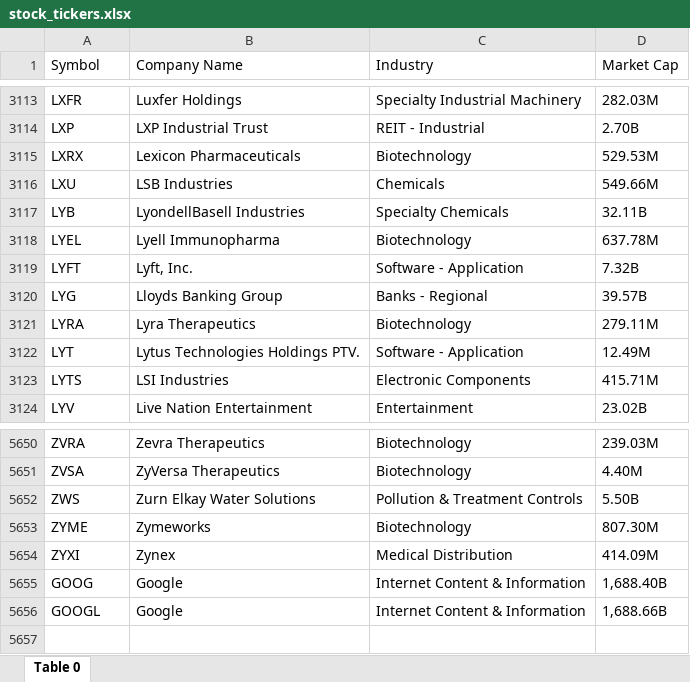
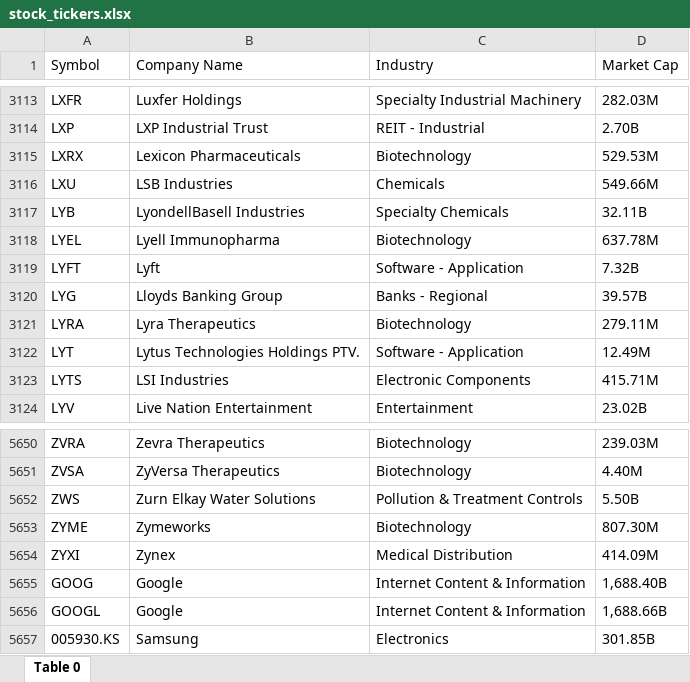
Before and after one commit to raghavpatodiya/rasaFinancial, an Excel workbook: stock_data/stock_tickers.xlsx, sheet Table 0, drawn as a sheet; only a part is shown, gaps mark what is left out; values as stored, in another font and other column widths than the file's, no borders; table styles not drawn; the diff names each change by its address in the sheet, - before the commit and + after, or states it on an @@ line.

```diff
--- a/stock_data/stock_tickers.xlsx (sheet Table 0)
+++ b/stock_data/stock_tickers.xlsx (sheet Table 0)
-B3119 (Company Name): Lyft, Inc.
+B3119 (Company Name): Lyft
+row 5657: 005930.KS | Samsung | Electronics | 301.85B
```
Also changed, not shown: 55 other files.
